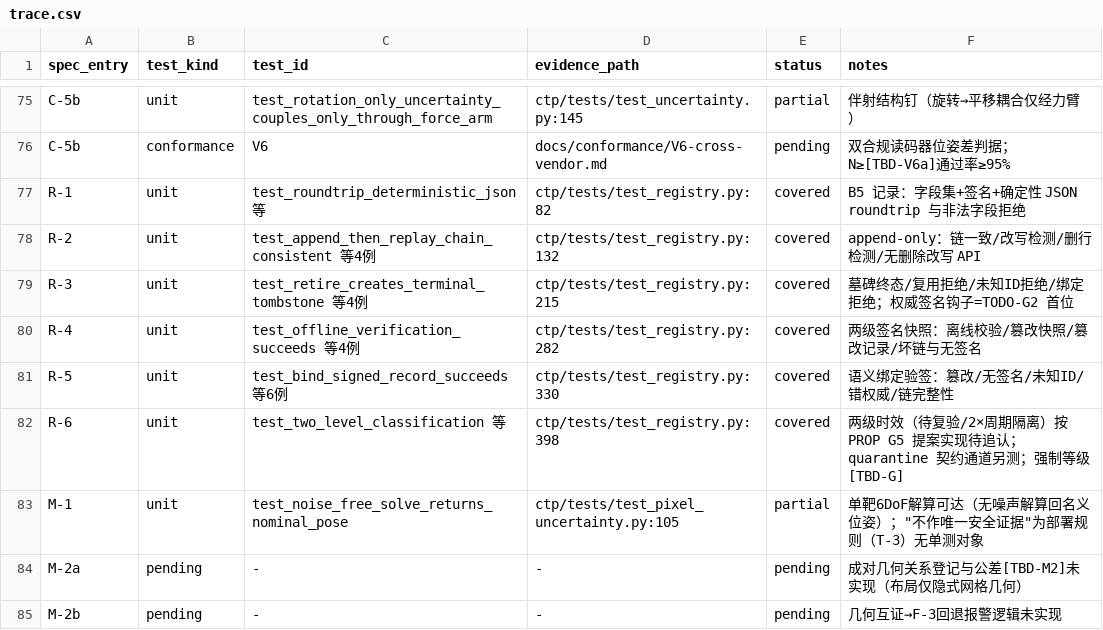
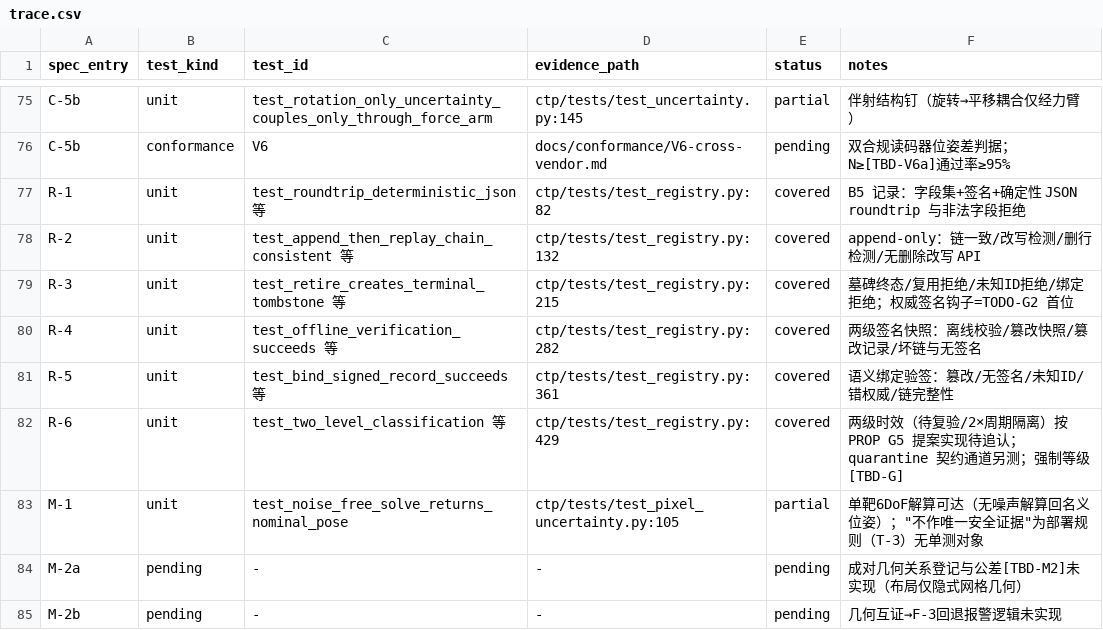
Before and after one commit to deyi2026/llm-first-loop, a CSV file: docs/trace/trace.csv, drawn as a sheet; only a part is shown, gaps mark what is left out.

Commit message:
fix(ctp): wave-2 review r4 — snapshot created_at tz validation, tombstone filter in snapshot, typed singular-covariance failure, lint, trace tallies to single-source

```diff
--- a/docs/trace/trace.csv
+++ b/docs/trace/trace.csv
@@ -77,7 +77,7 @@ C-5b,conformance,V6,docs/conformance/V6-cross-vendor.md,pending,双合规读码
 R-1,unit,test_roundtrip_deterministic_json 等,ctp/tests/test_registry.py:82,covered,B5 记录：字段集+签名+确定性 JSON roundtrip 与非法字段拒绝
-R-2,unit,test_append_then_replay_chain_consistent 等4例,ctp/tests/test_registry.py:132,covered,append-only：链一致/改写检测/删行检测/无删除改写 API
-R-3,unit,test_retire_creates_terminal_tombstone 等4例,ctp/tests/test_registry.py:215,covered,墓碑终态/复用拒绝/未知ID拒绝/绑定拒绝；权威签名钩子=TODO-G2 首位
-R-4,unit,test_offline_verification_succeeds 等4例,ctp/tests/test_registry.py:282,covered,两级签名快照：离线校验/篡改快照/篡改记录/坏链与无签名
-R-5,unit,test_bind_signed_record_succeeds 等6例,ctp/tests/test_registry.py:330,covered,语义绑定验签：篡改/无签名/未知ID/错权威/链完整性
-R-6,unit,test_two_level_classification 等,ctp/tests/test_registry.py:398,covered,两级时效（待复验/2×周期隔离）按 PROP G5 提案实现待追认；quarantine 契约通道另测；强制等级[TBD-G]
+R-2,unit,test_append_then_replay_chain_consistent 等,ctp/tests/test_registry.py:132,covered,append-only：链一致/改写检测/删行检测/无删除改写 API
+R-3,unit,test_retire_creates_terminal_tombstone 等,ctp/tests/test_registry.py:215,covered,墓碑终态/复用拒绝/未知ID拒绝/绑定拒绝；权威签名钩子=TODO-G2 首位
+R-4,unit,test_offline_verification_succeeds 等,ctp/tests/test_registry.py:282,covered,两级签名快照：离线校验/篡改快照/篡改记录/坏链与无签名
+R-5,unit,test_bind_signed_record_succeeds 等,ctp/tests/test_registry.py:361,covered,语义绑定验签：篡改/无签名/未知ID/错权威/链完整性
+R-6,unit,test_two_level_classification 等,ctp/tests/test_registry.py:429,covered,两级时效（待复验/2×周期隔离）按 PROP G5 提案实现待追认；quarantine 契约通道另测；强制等级[TBD-G]
 M-1,unit,test_noise_free_solve_returns_nominal_pose,ctp/tests/test_pixel_uncertainty.py:105,partial,单靶6DoF解算可达（无噪声解算回名义位姿）；"不作唯一安全证据"为部署规则（T-3）无单测对象
```
Also changed, not shown: 10 other files.
